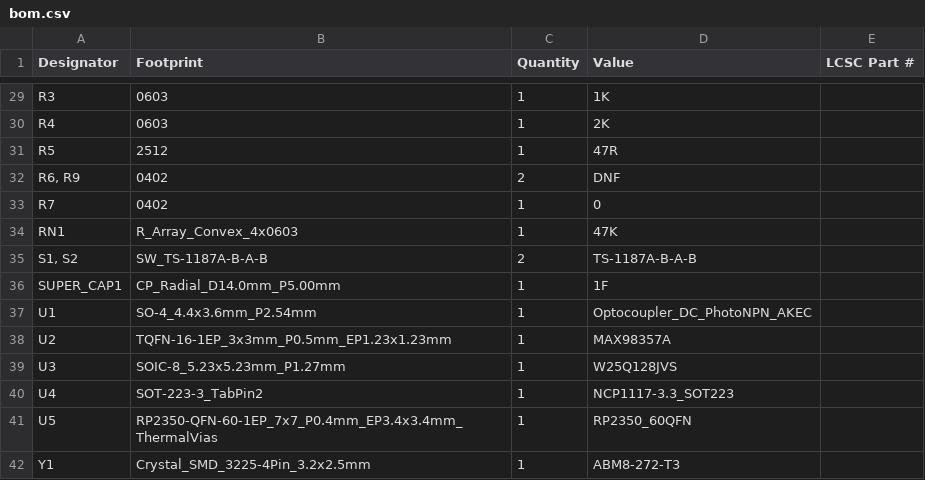
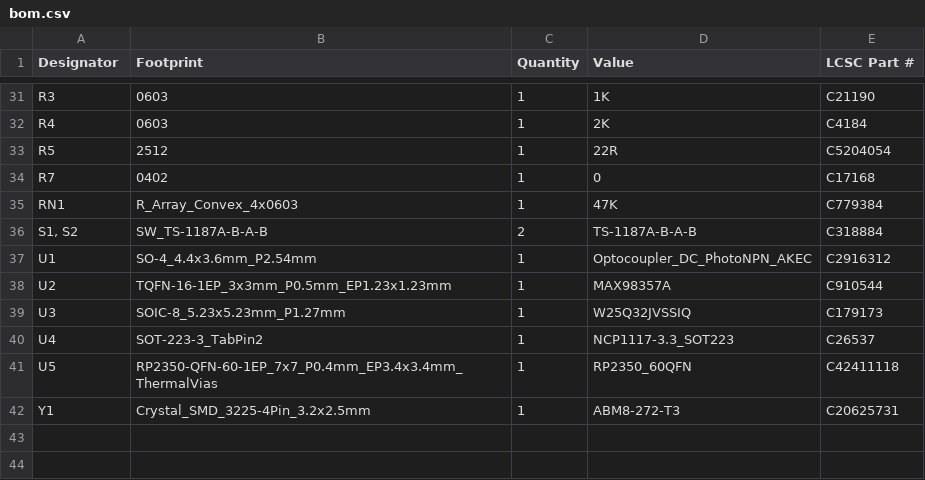
Before and after one commit to MaverickUK/HDDSynth, a CSV file: 2_prototype_mk5/hardware/production/bom.csv, drawn as a sheet; only a part is shown, gaps mark what is left out; removed rows and columns are numbered as before the commit, all else as after; the diff covers the shown part only; the diff names each change by its address in the sheet, - before the commit and + after, or states it on an @@ line.

```diff
--- a/2_prototype_mk5/hardware/production/bom.csv
+++ b/2_prototype_mk5/hardware/production/bom.csv
-E31 (LCSC Part #): (empty)
+E31 (LCSC Part #): C21190
-E32 (LCSC Part #): (empty)
+E32 (LCSC Part #): C4184
-D33 (Value): 47R
+D33 (Value): 22R
-E33 (LCSC Part #): (empty)
+E33 (LCSC Part #): C5204054
-row 32: R6, R9 | 0402 | 2 | DNF
-E34 (LCSC Part #): (empty)
+E34 (LCSC Part #): C17168
-E35 (LCSC Part #): (empty)
+E35 (LCSC Part #): C779384
-E36 (LCSC Part #): (empty)
+E36 (LCSC Part #): C318884
-row 36: SUPER_CAP1 | CP_Radial_D14.0mm_P5.00mm | 1 | 1F
-E37 (LCSC Part #): (empty)
+E37 (LCSC Part #): C2916312
-E38 (LCSC Part #): (empty)
+E38 (LCSC Part #): C910544
-D39 (Value): W25Q128JVS
+D39 (Value): W25Q32JVSSIQ
-E39 (LCSC Part #): (empty)
+E39 (LCSC Part #): C179173
-E40 (LCSC Part #): (empty)
+E40 (LCSC Part #): C26537
-E41 (LCSC Part #): (empty)
+E41 (LCSC Part #): C42411118
-E42 (LCSC Part #): (empty)
+E42 (LCSC Part #): C20625731
```
Also changed, not shown: 5 added rows, 3 removed rows and 26 edited cells elsewhere in this file, 2_prototype_mk5/hardware/gerbers/HDD Synth Prototype MK5-BOM.csv, 2_prototype_mk5/hardware/production/designators.csv, 31 other files.
